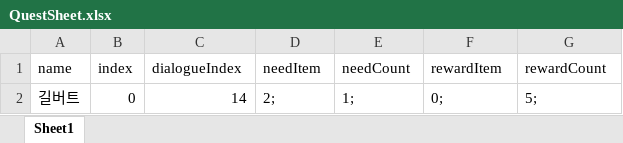
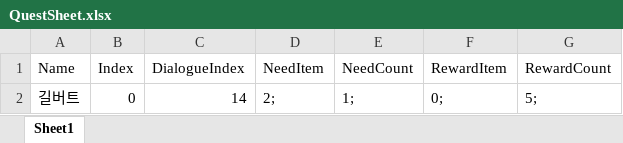
Before and after one commit to sunkyuJang/RPGGame, an Excel workbook: Assets/02Script/Manager/QuestManager/QuestSheet.xlsx, sheet Sheet1, drawn as a sheet; values as stored, in another font and other column widths than the file's, no borders; the diff names each change by its address in the sheet, - before the commit and + after, or states it on an @@ line.

Commit message:
dialogue and quest to static renewal

```diff
--- a/Assets/02Script/Manager/QuestManager/QuestSheet.xlsx (sheet Sheet1)
+++ b/Assets/02Script/Manager/QuestManager/QuestSheet.xlsx (sheet Sheet1)
-A1: name
+A1: Name
-B1: index
+B1: Index
-C1: dialogueIndex
+C1: DialogueIndex
-D1: needItem
+D1: NeedItem
-E1: needCount
+E1: NeedCount
-F1: rewardItem
+F1: RewardItem
-G1: rewardCount
+G1: RewardCount
```
Also changed, not shown: 19 other files.
